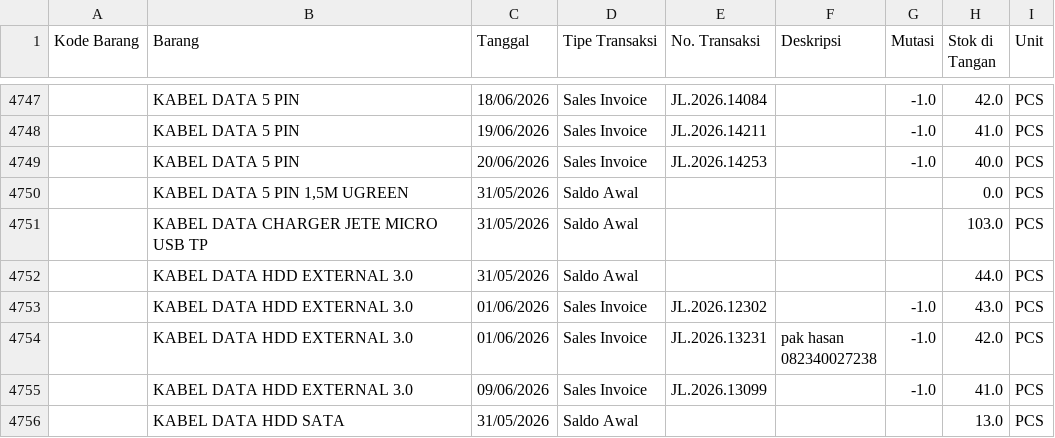
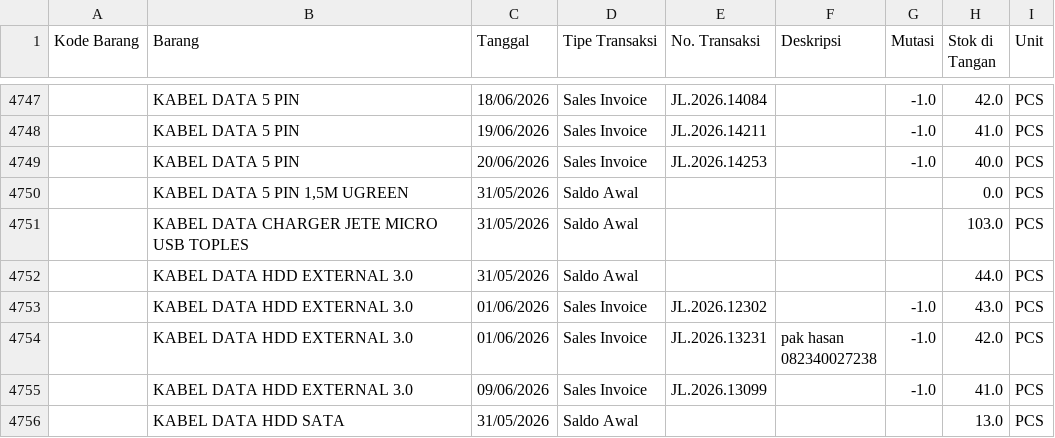
Before and after one commit to aulaleslie/tiga-saudara-ERP, a CSV file: report-sample/detail-persediaan-barang/inventory_detail_01-06-2026_21-06-2026.csv, drawn as a sheet; only a part is shown, gaps mark what is left out; the diff names each change by its address in the sheet, - before the commit and + after, or states it on an @@ line.

Commit message:
docs: fix product name typo in report samples
Corrects the product name "KABEL DATA CHARGER JETE MICRO USB TP" to "KABEL DATA CHARGER JETE MICRO USB TOPLES" across multiple CSV report samples, including:
- Inventory details
- Warehouse stock quantity
- Inventory valuation
- Warehouse stock valuation
- Inventory summary

```diff
--- a/report-sample/detail-persediaan-barang/inventory_detail_01-06-2026_21-06-2026.csv
+++ b/report-sample/detail-persediaan-barang/inventory_detail_01-06-2026_21-06-2026.csv
-B4751 (Barang): KABEL DATA CHARGER JETE MICRO USB TP
+B4751 (Barang): KABEL DATA CHARGER JETE MICRO USB TOPLES
```
Also changed, not shown: report-sample/kuantitas-stock-gudang/warehouse_stock_quantity.csv, report-sample/nilai-persediaan-barang/inventory_valuation_21-06-2026_21-06-2026.csv, 13 other files.
